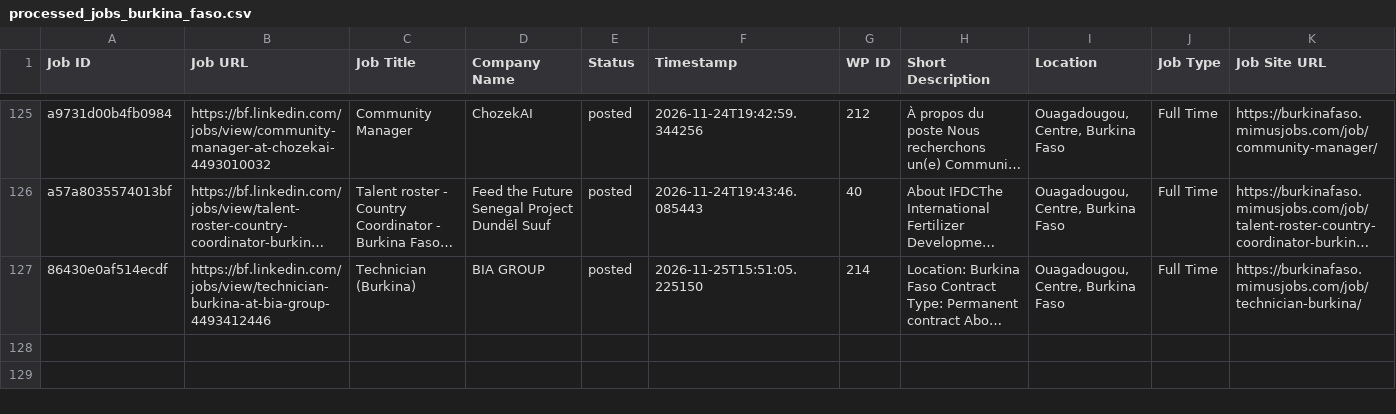
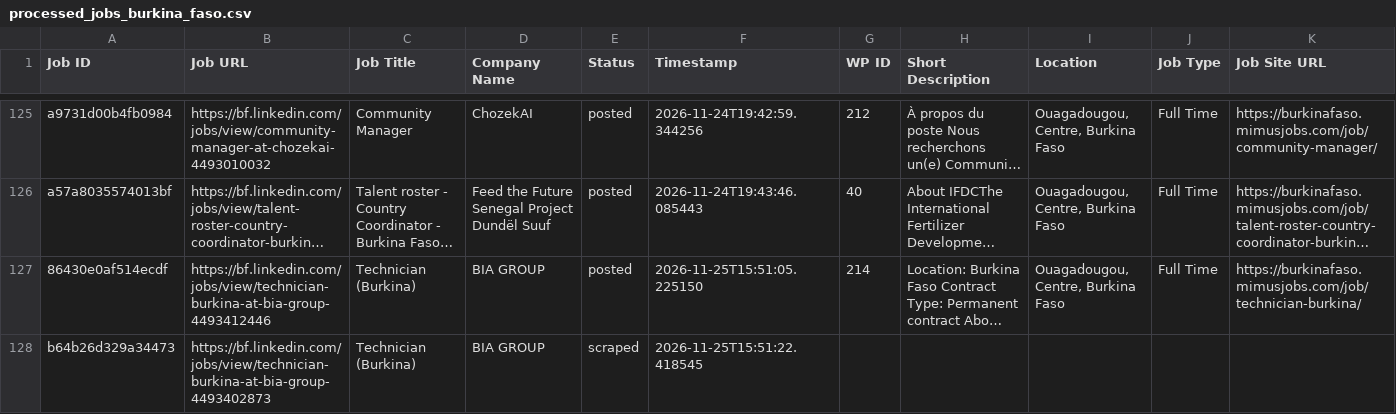
Before and after one commit to vindoky/bf, a CSV file: processed_jobs_burkina_faso.csv, drawn as a sheet; only a part is shown, gaps mark what is left out; long unchanged cells end in …; the diff names each change by its address in the sheet, - before the commit and + after, or states it on an @@ line.

```diff
--- a/processed_jobs_burkina_faso.csv
+++ b/processed_jobs_burkina_faso.csv
+row 128: b64b26d329a34473 | https://bf.linkedin.com/jobs/view/technician-burkina-at-bia-group-4493402873 | Technician (Burkina) | BIA GROUP | scraped | 2026-11-25T15:51:22.418545
```
